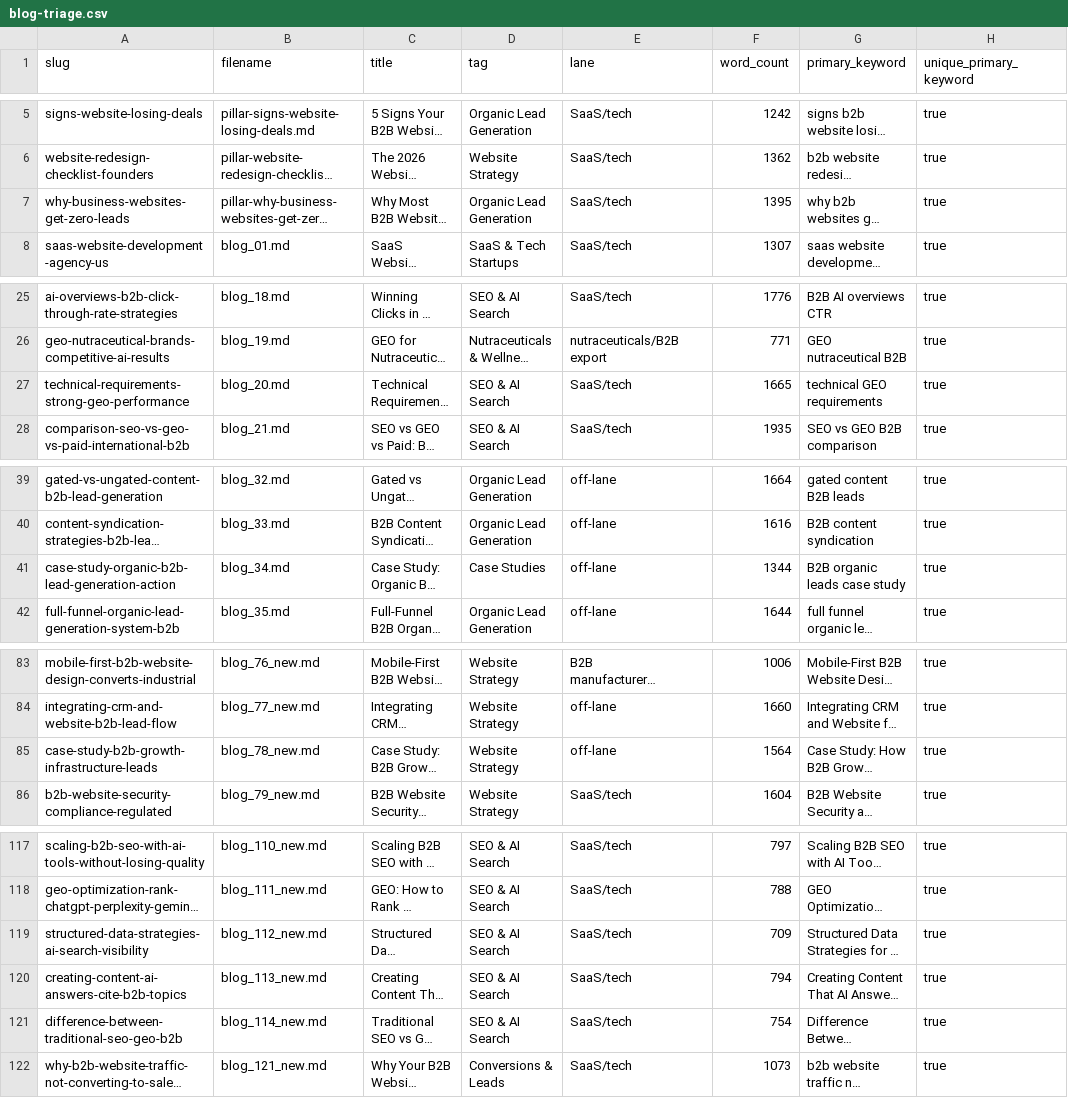
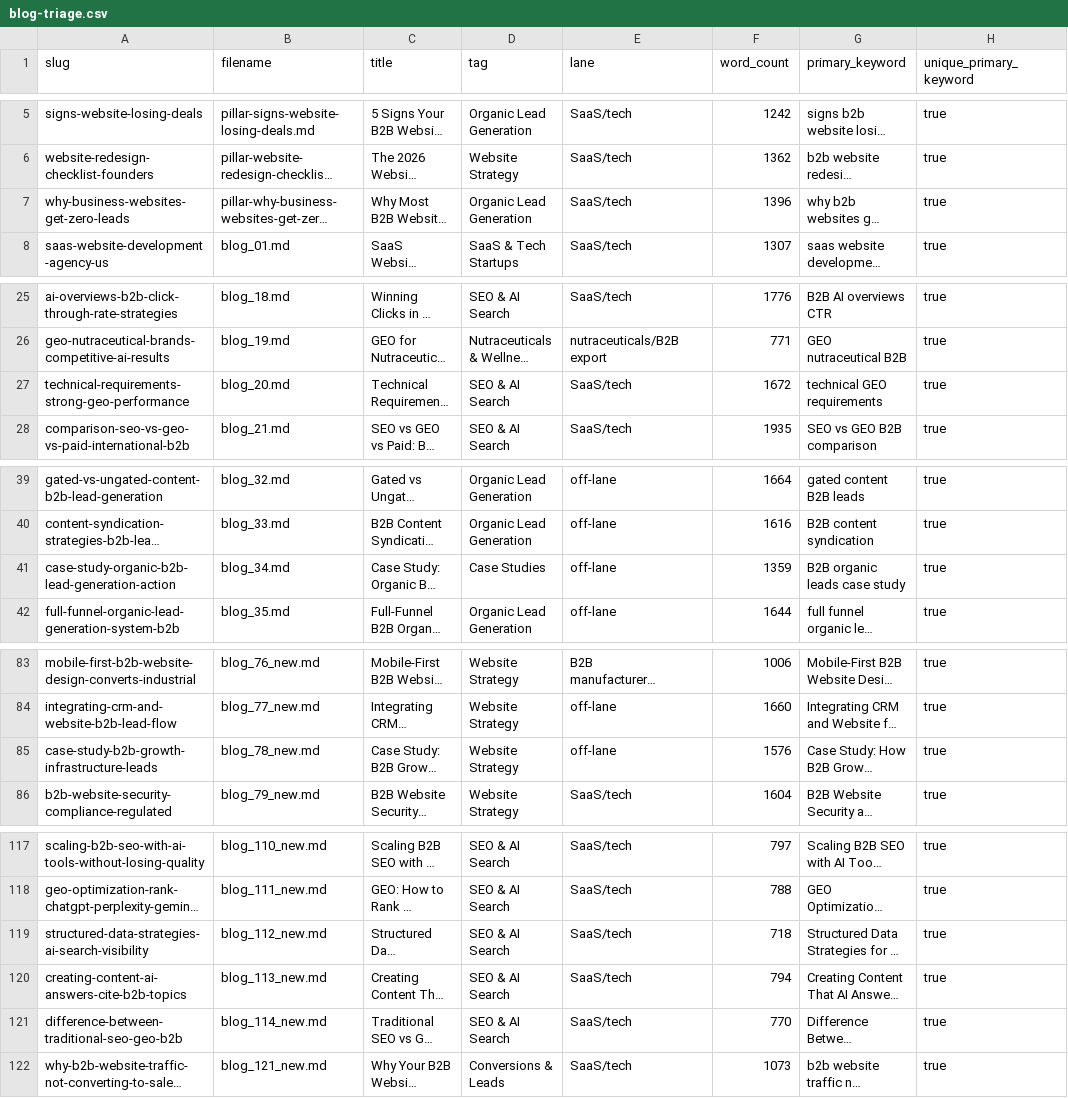
Before and after one commit to LEGENDARYLIGHTENING/rankme, a CSV file: audit/blog-triage.csv, drawn as a sheet; only a part is shown, gaps mark what is left out; long unchanged cells end in …; the diff covers the shown part only; the diff names each change by its address in the sheet, - before the commit and + after, or states it on an @@ line.

```diff
--- a/audit/blog-triage.csv
+++ b/audit/blog-triage.csv
-F7 (word_count): 1395
+F7 (word_count): 1396
-F27 (word_count): 1665
+F27 (word_count): 1672
-F41 (word_count): 1344
+F41 (word_count): 1359
-F85 (word_count): 1564
+F85 (word_count): 1576
-F119 (word_count): 709
+F119 (word_count): 718
-F121 (word_count): 754
+F121 (word_count): 770
```
Also changed, not shown: 3 edited cells elsewhere in this file, 48 other files.
